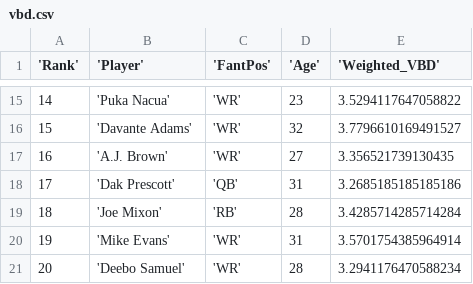
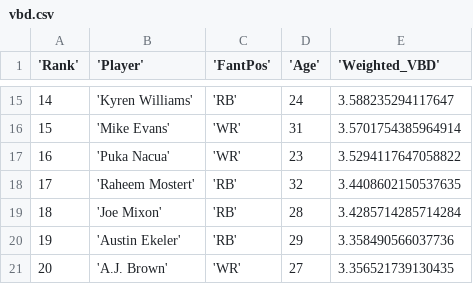
Before and after one commit to Justinzh0905/FantasyFootballv3, a CSV file: backend/vbd.csv, drawn as a sheet; only a part is shown, gaps mark what is left out; the diff covers the shown part only.

```diff
--- a/backend/vbd.csv
+++ b/backend/vbd.csv
@@ -15,7 +15,7 @@
-14,'Puka Nacua','WR',23,3.5294117647058822
-15,'Davante Adams','WR',32,3.7796610169491527
-16,'A.J. Brown','WR',27,3.356521739130435
-17,'Dak Prescott','QB',31,3.2685185185185186
+14,'Kyren Williams','RB',24,3.588235294117647
+15,'Mike Evans','WR',31,3.5701754385964914
+16,'Puka Nacua','WR',23,3.5294117647058822
+17,'Raheem Mostert','RB',32,3.4408602150537635
 18,'Joe Mixon','RB',28,3.4285714285714284
-19,'Mike Evans','WR',31,3.5701754385964914
-20,'Deebo Samuel','WR',28,3.2941176470588234
+19,'Austin Ekeler','RB',29,3.358490566037736
+20,'A.J. Brown','WR',27,3.356521739130435
```
Also changed, not shown: 30 edited cells elsewhere in this file, 6 other files.
